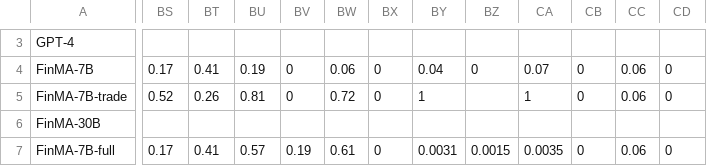
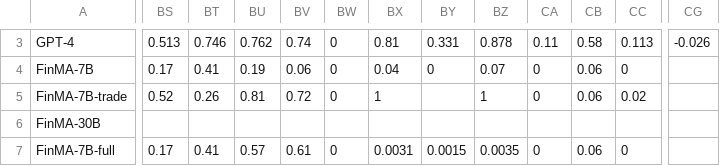
Before and after one commit to The-FinAI/Old-FinBen-Leaderboard, a CSV file: english_result.csv, drawn as a sheet; only a part is shown, gaps mark what is left out; removed rows and columns are numbered as before the commit, all else as after; the diff covers the shown part only; the diff names each change by its address in the sheet, - before the commit and + after, or states it on an @@ line.

Commit message:
2312

```diff
--- a/english_result.csv
+++ b/english_result.csv
-column BV, rows 4-7: 0 | 0 |  | 0.19
+column CG, row 3: -0.026
-BS3: (empty)
+BS3: 0.513
-BT3: (empty)
+BT3: 0.746
-BU3: (empty)
+BU3: 0.762
-BV3: (empty)
+BV3: 0.74
-BW3: (empty)
+BW3: 0
-BX3: (empty)
+BX3: 0.81
-BY3: (empty)
+BY3: 0.331
-BZ3: (empty)
+BZ3: 0.878
-CA3: (empty)
+CA3: 0.11
-CB3: (empty)
+CB3: 0.58
-CC3: (empty)
+CC3: 0.113
-CC5: 0
+CC5: 0.02
```
Also changed, not shown: 1 removed column and 73 edited cells elsewhere in this file.
